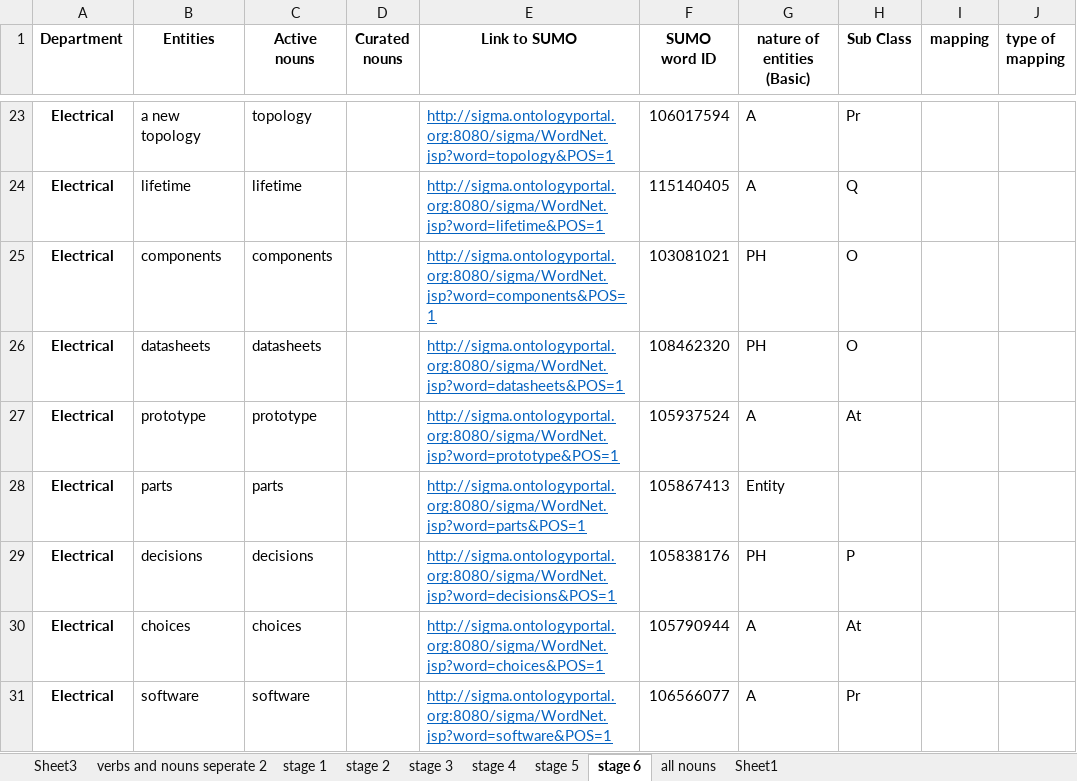
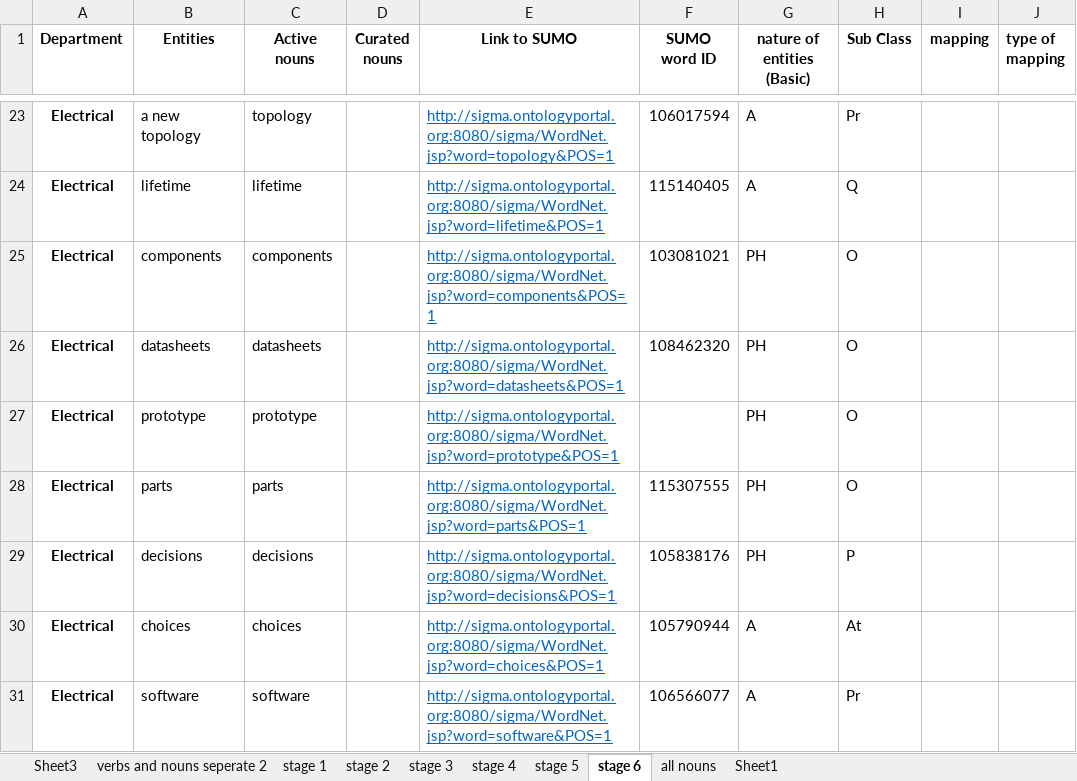
Before and after one commit to PauloLemgruberJeunon/TDP_NLP, an Excel workbook: xlsxFiles/interviewXlsxFiles/All_nouns_for_hypernyms_Copia.xlsx, sheet stage 6, drawn as a sheet; only a part is shown, gaps mark what is left out; values as stored, in another font and other column widths than the file's, no borders; the diff covers the shown part only; the diff names each change by its address in the sheet, - before the commit and + after, or states it on an @@ line.

```diff
--- a/xlsxFiles/interviewXlsxFiles/All_nouns_for_hypernyms_Copia.xlsx (sheet stage 6)
+++ b/xlsxFiles/interviewXlsxFiles/All_nouns_for_hypernyms_Copia.xlsx (sheet stage 6)
-F27 (SUMO word ID): 105937524
+F27 (SUMO word ID): (empty)
-G27 (nature of entities (Basic)): A
+G27 (nature of entities (Basic)): PH
-H27 (Sub Class): At
+H27 (Sub Class): O
-F28 (SUMO word ID): 105867413
+F28 (SUMO word ID): 115307555
-G28 (nature of entities (Basic)): Entity
+G28 (nature of entities (Basic)): PH
-H28 (Sub Class): (empty)
+H28 (Sub Class): O
```
Also changed, not shown: 26 edited cells elsewhere in this sheet, sheet all nouns, sheet stage 2, sheet stage 4, sheet stage 3, sheet stage 5, sheet stage 1, 3 other files.
